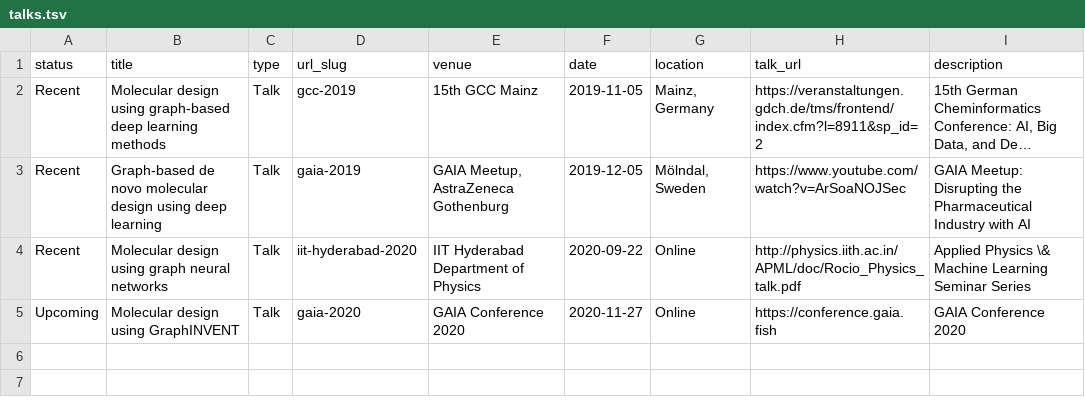
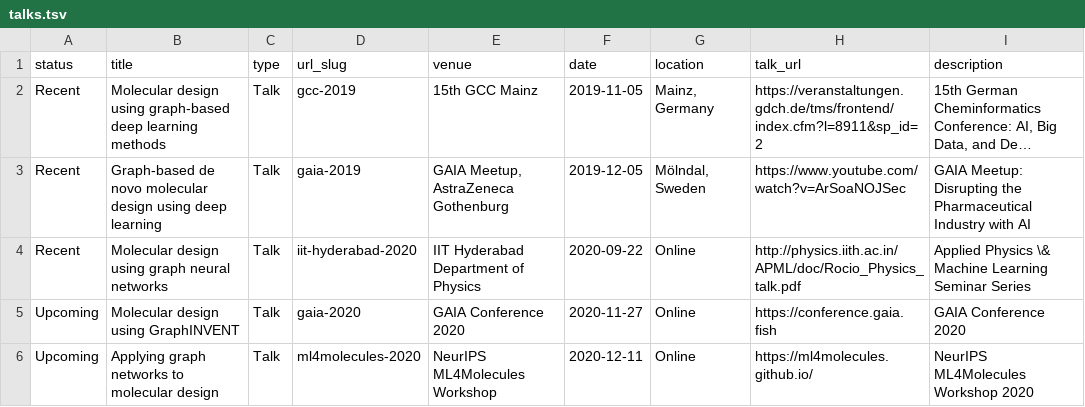
Before and after one commit to rociomer/rociomer.github.io, a TSV file: markdown_generator/talks.tsv, drawn as a sheet; long unchanged cells end in ….

Commit message:
Trying to fix link to upcoming and recent talks

```diff
--- a/markdown_generator/talks.tsv
+++ b/markdown_generator/talks.tsv
@@ -5 +5,2 @@ Recent	Molecular design using graph neural networks	Talk	iit-hyderabad-2020	IIT
 Upcoming	Molecular design using GraphINVENT	Talk	gaia-2020	GAIA Conference 2020	2020-11-27	Online	https://conference.gaia.fish	GAIA Conference 2020
+Upcoming	Applying graph networks to molecular design	Talk	ml4molecules-2020	NeurIPS ML4Molecules Workshop	2020-12-11	Online	https://ml4molecules.github.io/	NeurIPS ML4Molecules Workshop 2020
```
Also changed, not shown: 6 other files.
